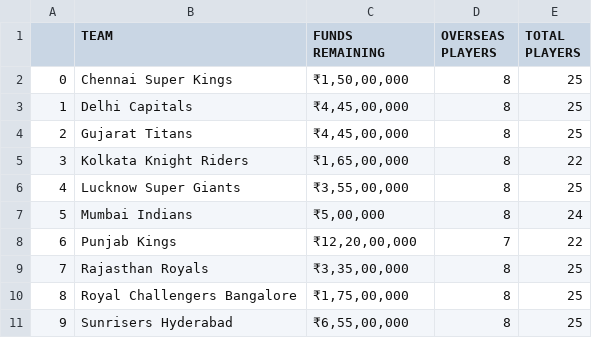
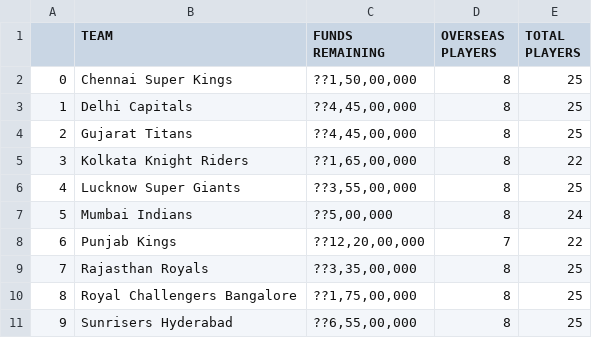
Before and after one commit to Sazol-Sarker/Web-Scraping, a CSV file: IPL_auction.csv, drawn as a sheet; the diff names each change by its address in the sheet, - before the commit and + after, or states it on an @@ line.

```diff
--- a/IPL_auction.csv
+++ b/IPL_auction.csv
-C2 (FUNDS REMAINING): ₹1,50,00,000
+C2 (FUNDS REMAINING): ??1,50,00,000
-C3:C4 (FUNDS REMAINING): ₹4,45,00,000
+C3:C4 (FUNDS REMAINING): ??4,45,00,000
-C5 (FUNDS REMAINING): ₹1,65,00,000
+C5 (FUNDS REMAINING): ??1,65,00,000
-C6 (FUNDS REMAINING): ₹3,55,00,000
+C6 (FUNDS REMAINING): ??3,55,00,000
-C7 (FUNDS REMAINING): ₹5,00,000
+C7 (FUNDS REMAINING): ??5,00,000
-C8 (FUNDS REMAINING): ₹12,20,00,000
+C8 (FUNDS REMAINING): ??12,20,00,000
-C9 (FUNDS REMAINING): ₹3,35,00,000
+C9 (FUNDS REMAINING): ??3,35,00,000
-C10 (FUNDS REMAINING): ₹1,75,00,000
+C10 (FUNDS REMAINING): ??1,75,00,000
-C11 (FUNDS REMAINING): ₹6,55,00,000
+C11 (FUNDS REMAINING): ??6,55,00,000
```
Also changed, not shown: 2 other files.
